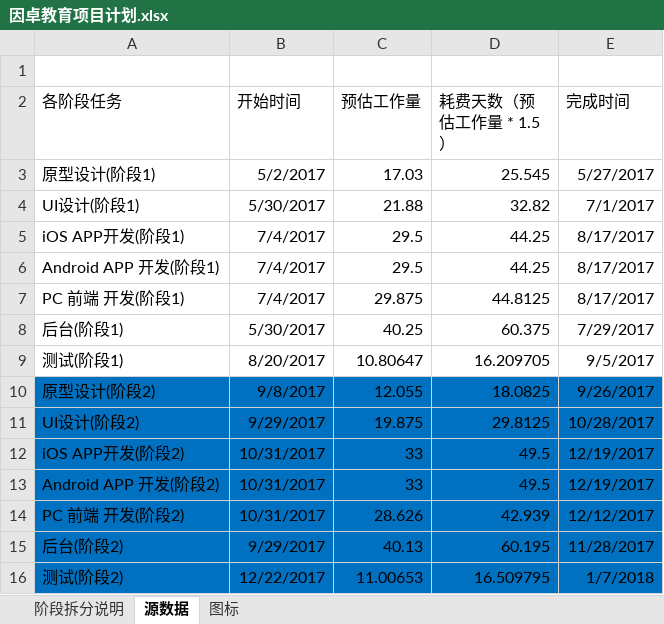
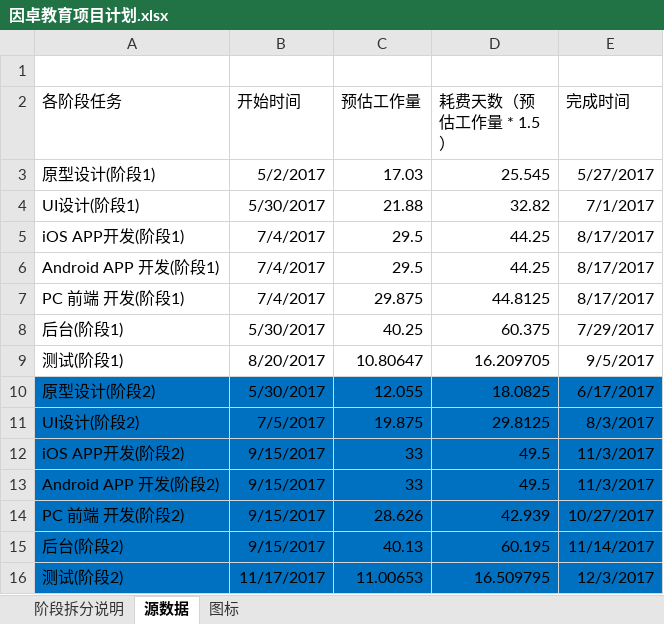
Before and after one commit to wenhulove333/part-time-job, an Excel workbook: 程序员客栈项目/因卓科技教育平台/需求梳理final/最终确认文档归档/原型设计输入文档/因卓教育项目计划.xlsx, sheet 源数据, drawn as a sheet; values as stored, in another font and other column widths than the file's, no borders; the diff names each change by its address in the sheet, - before the commit and + after, or states it on an @@ line.

```diff
--- a/程序员客栈项目/因卓科技教育平台/需求梳理final/最终确认文档归档/原型设计输入文档/因卓教育项目计划.xlsx (sheet 源数据)
+++ b/程序员客栈项目/因卓科技教育平台/需求梳理final/最终确认文档归档/原型设计输入文档/因卓教育项目计划.xlsx (sheet 源数据)
-B10 (开始时间): 9/8/2017
+B10 (开始时间): 5/30/2017
-E10 (完成时间): 9/26/2017
+E10 (完成时间): 6/17/2017
-B11 (开始时间): 9/29/2017
+B11 (开始时间): 7/5/2017
-E11 (完成时间): 10/28/2017
+E11 (完成时间): 8/3/2017
-B12:B14 (开始时间): 10/31/2017
+B12:B14 (开始时间): 9/15/2017
-E12:E13 (完成时间): 12/19/2017
+E12:E13 (完成时间): 11/3/2017
-E14 (完成时间): 12/12/2017
+E14 (完成时间): 10/27/2017
-B15 (开始时间): 9/29/2017
+B15 (开始时间): 9/15/2017
-E15 (完成时间): 11/28/2017
+E15 (完成时间): 11/14/2017
-B16 (开始时间): 12/22/2017
+B16 (开始时间): 11/17/2017
-E16 (完成时间): 1/7/2018
+E16 (完成时间): 12/3/2017
```
Also changed, not shown: charts or pictures, 程序员客栈项目/因卓科技教育平台/需求梳理final/最终确认文档归档/因卓教育项目计划_对应_程序员客栈项目功能清单及报价单（因卓科技教育平台）修改版1.2_确认进行原型设计.xlsx, 1 other file.
